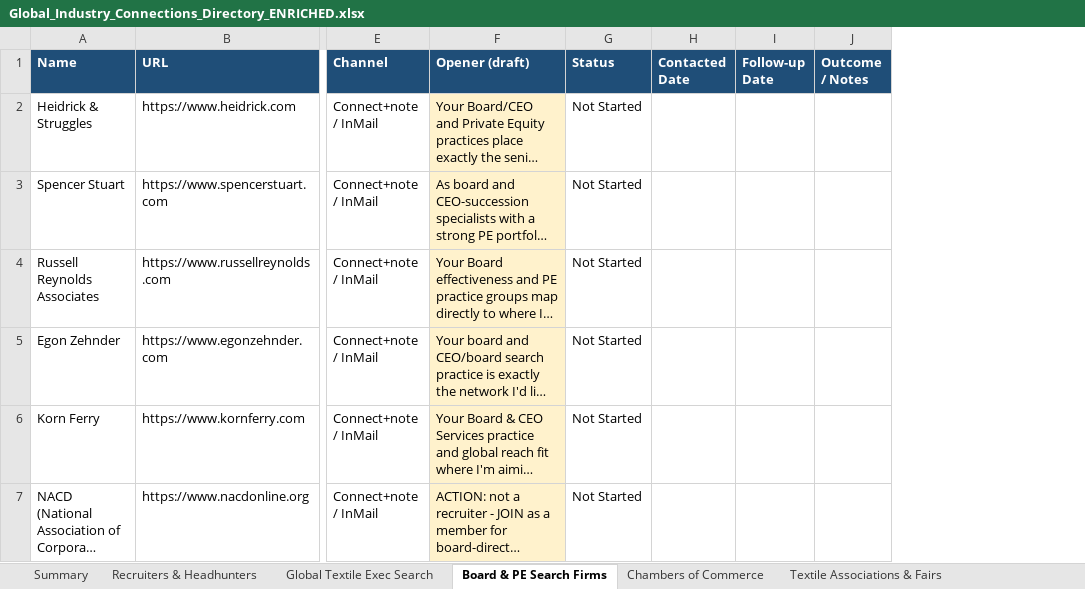
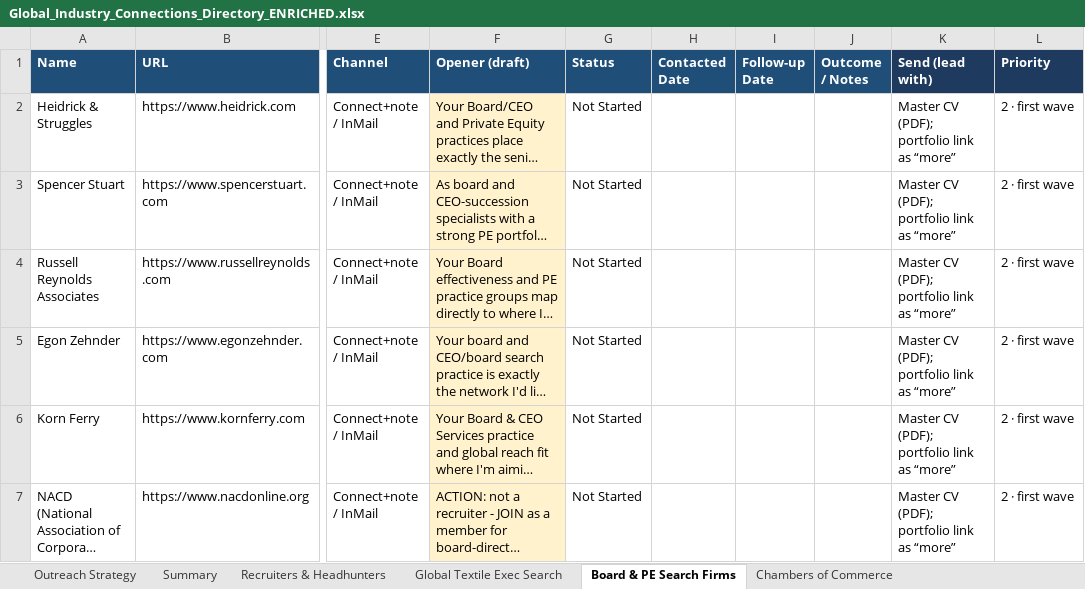
Before and after one commit to nicolasdenna-boop/vibe_coding, an Excel workbook: Global_Industry_Connections_Directory_ENRICHED.xlsx, sheet Board & PE Search Firms, drawn as a sheet; only a part is shown, gaps mark what is left out; long unchanged cells end in …; values as stored, in another font and other column widths than the file's, no borders; the diff names each change by its address in the sheet, - before the commit and + after, or states it on an @@ line.

```diff
--- a/Global_Industry_Connections_Directory_ENRICHED.xlsx (sheet Board & PE Search Firms)
+++ b/Global_Industry_Connections_Directory_ENRICHED.xlsx (sheet Board & PE Search Firms)
+sheet tab: Outreach Strategy
+column K (Send (lead with)), rows 2-7: all Master CV (PDF); portfolio link as “more”
+column L (Priority), rows 2-7: all 2 · first wave
```
Also changed, not shown: sheet Chambers of Commerce, sheet Global Textile Exec Search, sheet Textile Associations & Fairs, sheet Recruiters & Headhunters, sheet Companies, VC & PE Database, 2 other files.
